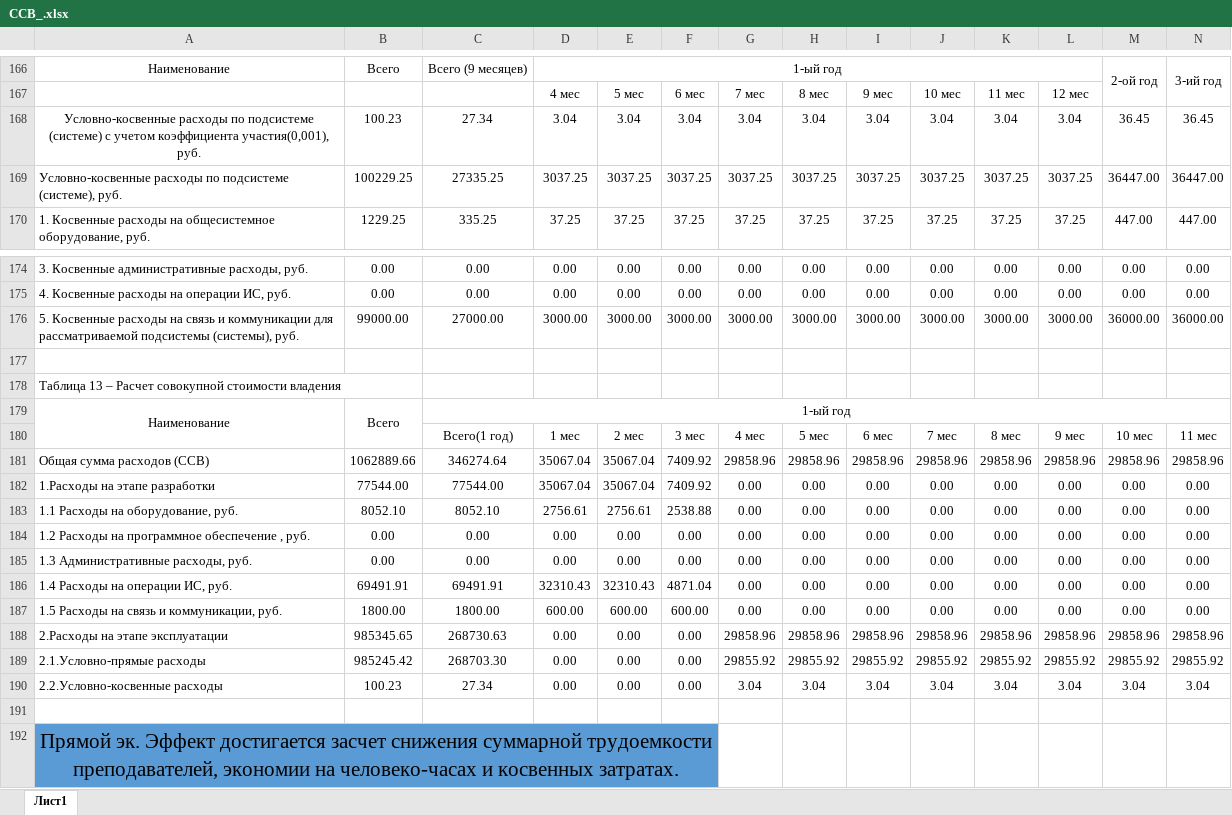
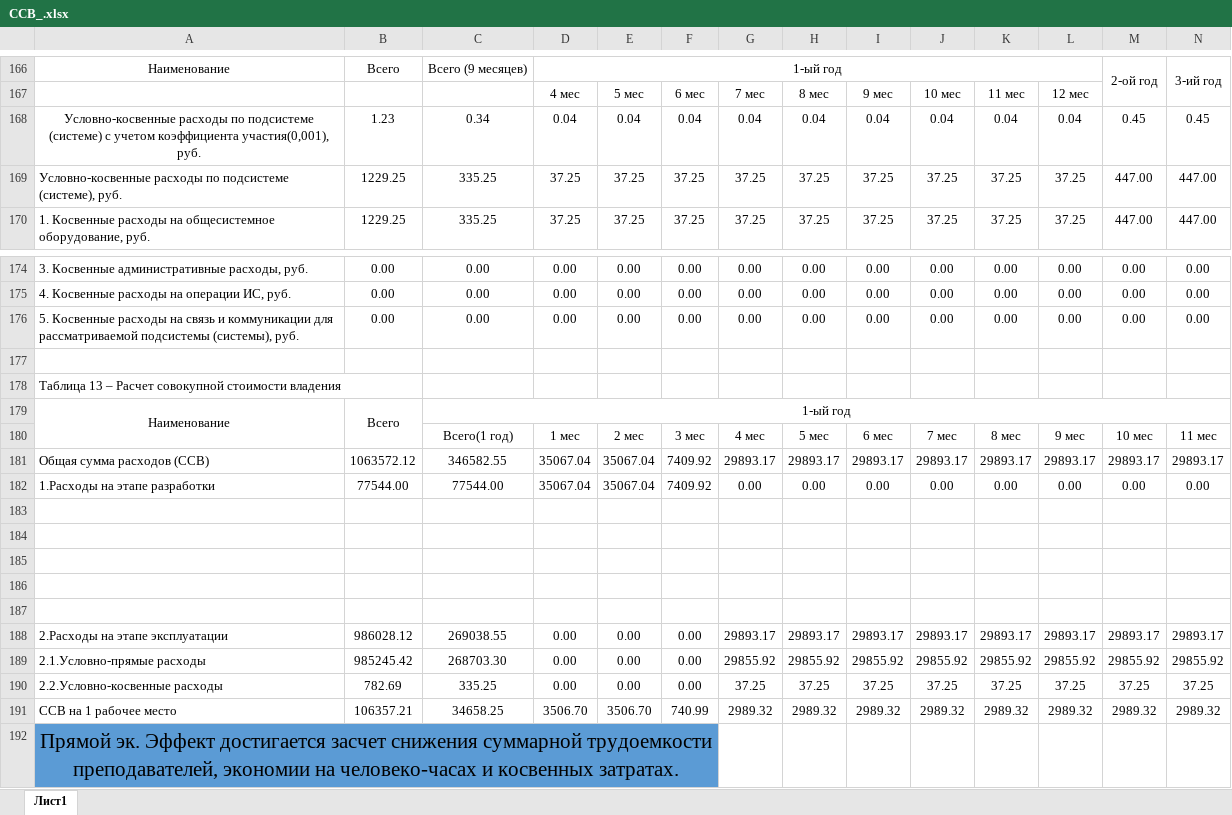
Before and after one commit to MEgorov4/Diplom, an Excel workbook: Economy/ССВ_.xlsx, sheet Лист1, drawn as a sheet; only a part is shown, gaps mark what is left out; values as stored, in another font and other column widths than the file's, no borders; removed rows and columns are numbered as before the commit, all else as after; rows hold the shown columns only; the diff covers the shown part only; the diff names each change by its address in the sheet, - before the commit and + after, or states it on an @@ line.

```diff
--- a/Economy/ССВ_.xlsx (sheet Лист1)
+++ b/Economy/ССВ_.xlsx (sheet Лист1)
-row 168: Условно-косвенные расходы по подсистеме (системе) с учетом коэффициента участия(0,001), руб. | 100.23 | 27.34 | 3.04 | 3.04 | 3.04 | 3.04 | 3.04 | 3.04 | 3.04 | 3.04 | 3.04 | 36.45 | 36.45
-row 169: Условно-косвенные расходы по подсистеме (системе), руб. | 100229.25 | 27335.25 | 3037.25 | 3037.25 | 3037.25 | 3037.25 | 3037.25 | 3037.25 | 3037.25 | 3037.25 | 3037.25 | 36447.00 | 36447.00
+row 168: Условно-косвенные расходы по подсистеме (системе) с учетом коэффициента участия(0,001), руб. | 1.23 | 0.34 | 0.04 | 0.04 | 0.04 | 0.04 | 0.04 | 0.04 | 0.04 | 0.04 | 0.04 | 0.45 | 0.45
+row 169: Условно-косвенные расходы по подсистеме (системе), руб. | 1229.25 | 335.25 | 37.25 | 37.25 | 37.25 | 37.25 | 37.25 | 37.25 | 37.25 | 37.25 | 37.25 | 447.00 | 447.00
-row 176: 5. Косвенные расходы на связь и коммуникации для рассматриваемой подсистемы (системы), руб. | 99000.00 | 27000.00 | 3000.00 | 3000.00 | 3000.00 | 3000.00 | 3000.00 | 3000.00 | 3000.00 | 3000.00 | 3000.00 | 36000.00 | 36000.00
+row 176: 5. Косвенные расходы на связь и коммуникации для рассматриваемой подсистемы (системы), руб. | 0.00 | 0.00 | 0.00 | 0.00 | 0.00 | 0.00 | 0.00 | 0.00 | 0.00 | 0.00 | 0.00 | 0.00 | 0.00
-row 181: Общая сумма расходов (ССВ) | 1062889.66 | 346274.64 | 35067.04 | 35067.04 | 7409.92 | 29858.96 | 29858.96 | 29858.96 | 29858.96 | 29858.96 | 29858.96 | 29858.96 | 29858.96
+row 181: Общая сумма расходов (ССВ) | 1063572.12 | 346582.55 | 35067.04 | 35067.04 | 7409.92 | 29893.17 | 29893.17 | 29893.17 | 29893.17 | 29893.17 | 29893.17 | 29893.17 | 29893.17
-row 183: 1.1 Расходы на оборудование, руб. | 8052.10 | 8052.10 | 2756.61 | 2756.61 | 2538.88 | 0.00 | 0.00 | 0.00 | 0.00 | 0.00 | 0.00 | 0.00 | 0.00
+row 183: (empty)
-row 184: 1.2 Расходы на программное обеспечение , руб. | 0.00 | 0.00 | 0.00 | 0.00 | 0.00 | 0.00 | 0.00 | 0.00 | 0.00 | 0.00 | 0.00 | 0.00 | 0.00
+row 184: (empty)
-row 185: 1.3 Административные расходы, руб. | 0.00 | 0.00 | 0.00 | 0.00 | 0.00 | 0.00 | 0.00 | 0.00 | 0.00 | 0.00 | 0.00 | 0.00 | 0.00
+row 185: (empty)
-row 186: 1.4 Расходы на операции ИС, руб. | 69491.91 | 69491.91 | 32310.43 | 32310.43 | 4871.04 | 0.00 | 0.00 | 0.00 | 0.00 | 0.00 | 0.00 | 0.00 | 0.00
+row 186: (empty)
-row 187: 1.5 Расходы на связь и коммуникации, руб. | 1800.00 | 1800.00 | 600.00 | 600.00 | 600.00 | 0.00 | 0.00 | 0.00 | 0.00 | 0.00 | 0.00 | 0.00 | 0.00
+row 187: (empty)
-row 188: 2.Расходы на этапе эксплуатации | 985345.65 | 268730.63 | 0.00 | 0.00 | 0.00 | 29858.96 | 29858.96 | 29858.96 | 29858.96 | 29858.96 | 29858.96 | 29858.96 | 29858.96
+row 188: 2.Расходы на этапе эксплуатации | 986028.12 | 269038.55 | 0.00 | 0.00 | 0.00 | 29893.17 | 29893.17 | 29893.17 | 29893.17 | 29893.17 | 29893.17 | 29893.17 | 29893.17
-row 190: 2.2.Условно-косвенные расходы | 100.23 | 27.34 | 0.00 | 0.00 | 0.00 | 3.04 | 3.04 | 3.04 | 3.04 | 3.04 | 3.04 | 3.04 | 3.04
-row 190: (empty)
+row 190: 2.2.Условно-косвенные расходы | 782.69 | 335.25 | 0.00 | 0.00 | 0.00 | 37.25 | 37.25 | 37.25 | 37.25 | 37.25 | 37.25 | 37.25 | 37.25
+row 191: ССВ на 1 рабочее место | 106357.21 | 34658.25 | 3506.70 | 3506.70 | 740.99 | 2989.32 | 2989.32 | 2989.32 | 2989.32 | 2989.32 | 2989.32 | 2989.32 | 2989.32
```
Also changed, not shown: 12 added rows, 12 removed rows and 18 edited cells elsewhere in this sheet, 5 other files.
